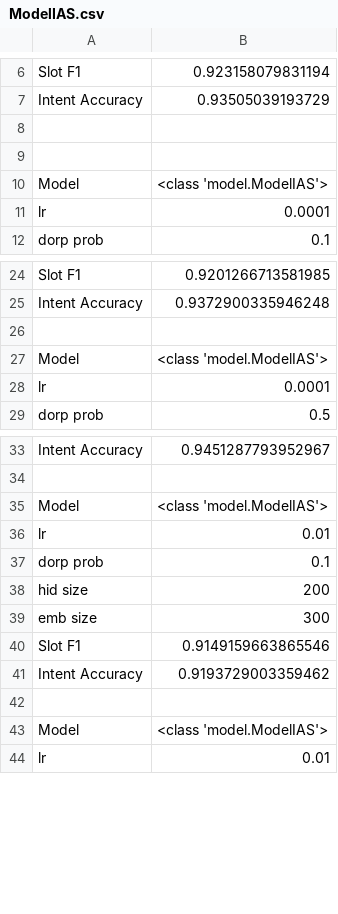
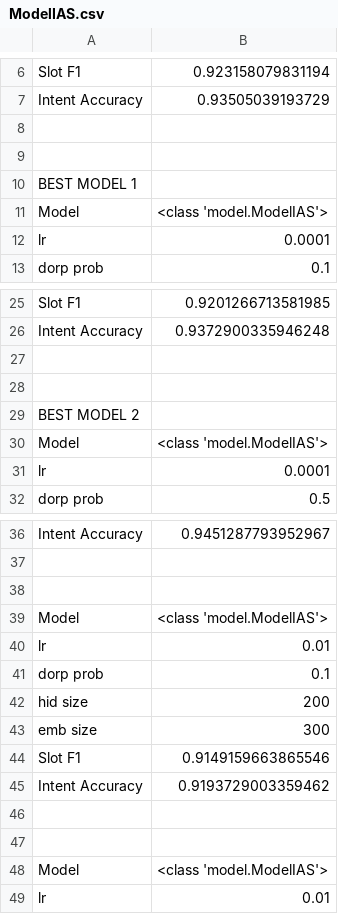
Before and after one commit to CarlottaGiacchetta/nlu_exam1, a CSV file: 2/NLU/PART1/RISULTATI/ModelIAS.csv, drawn as a sheet; only a part is shown, gaps mark what is left out; the diff names each change by its address in the sheet, - before the commit and + after, or states it on an @@ line.

Commit message:
ajskaj

```diff
--- a/2/NLU/PART1/RISULTATI/ModelIAS.csv
+++ b/2/NLU/PART1/RISULTATI/ModelIAS.csv
+row 10: BEST MODEL 1
+row 28: (empty)
+row 29: BEST MODEL 2
+row 38: (empty)
+row 46: (empty)
```
